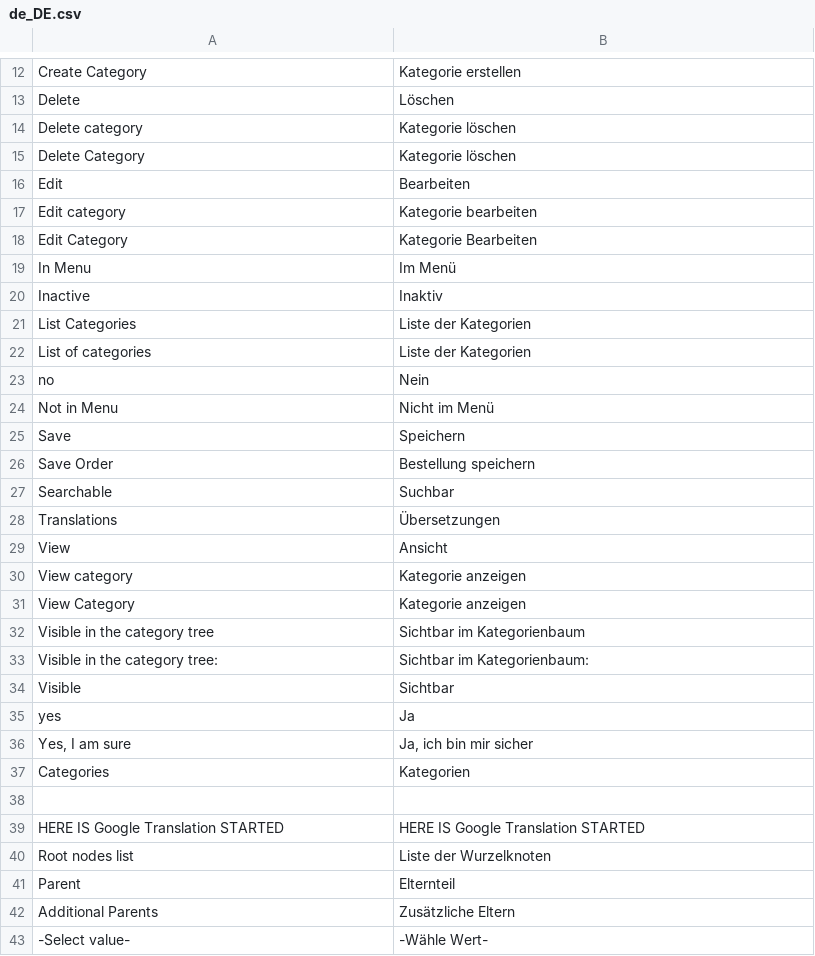
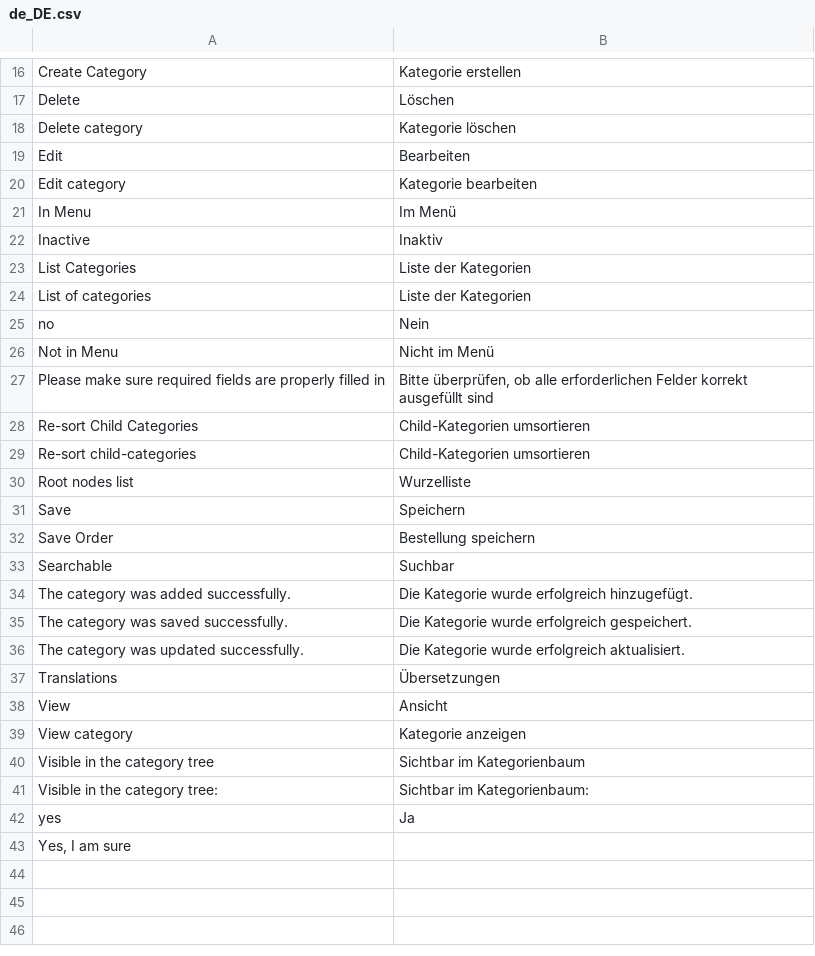
Before and after one commit to spryker/category, a CSV file: data/translation/Zed/de_DE.csv, drawn as a sheet; only a part is shown, gaps mark what is left out; the diff covers the shown part only.

```diff
--- a/data/translation/Zed/de_DE.csv
+++ b/data/translation/Zed/de_DE.csv
@@ -14,6 +18,4 @@ Delete,Löschen
 "Delete category","Kategorie löschen"
-"Delete Category","Kategorie löschen"
 Edit,Bearbeiten
 "Edit category","Kategorie bearbeiten"
-"Edit Category","Kategorie Bearbeiten"
 "In Menu","Im Menü"
@@ -24,2 +26,6 @@ no,Nein
 "Not in Menu","Nicht im Menü"
+"Please make sure required fields are properly filled in","Bitte überprüfen, ob alle erforderlichen Felder korrekt ausgefüllt sind"
+"Re-sort Child Categories","Child-Kategorien umsortieren"
+"Re-sort child-categories","Child-Kategorien umsortieren"
+"Root nodes list",Wurzelliste
 Save,Speichern
@@ -27,2 +33,5 @@ Save,Speichern
 Searchable,Suchbar
+"The category was added successfully.","Die Kategorie wurde erfolgreich hinzugefügt."
+"The category was saved successfully.","Die Kategorie wurde erfolgreich gespeichert."
+"The category was updated successfully.","Die Kategorie wurde erfolgreich aktualisiert."
 Translations,Übersetzungen
@@ -30,14 +39,5 @@ View,Ansicht
 "View category","Kategorie anzeigen"
-"View Category","Kategorie anzeigen"
 "Visible in the category tree","Sichtbar im Kategorienbaum"
 "Visible in the category tree:","Sichtbar im Kategorienbaum:"
-Visible,Sichtbar
 yes,Ja
-"Yes, I am sure","Ja, ich bin mir sicher"
-Categories,Kategorien
-
-"HERE IS Google Translation STARTED","HERE IS Google Translation STARTED"
-"Root nodes list","Liste der Wurzelknoten"
-"Parent","Elternteil"
-"Additional Parents","Zusätzliche Eltern"
-"-Select value-","-Wähle Wert-"
+"Yes, I am sure",
```
Also changed, not shown: 7 added rows, 3 removed rows and 1 edited cell elsewhere in this file, data/translation/Zed/en_US.csv.
